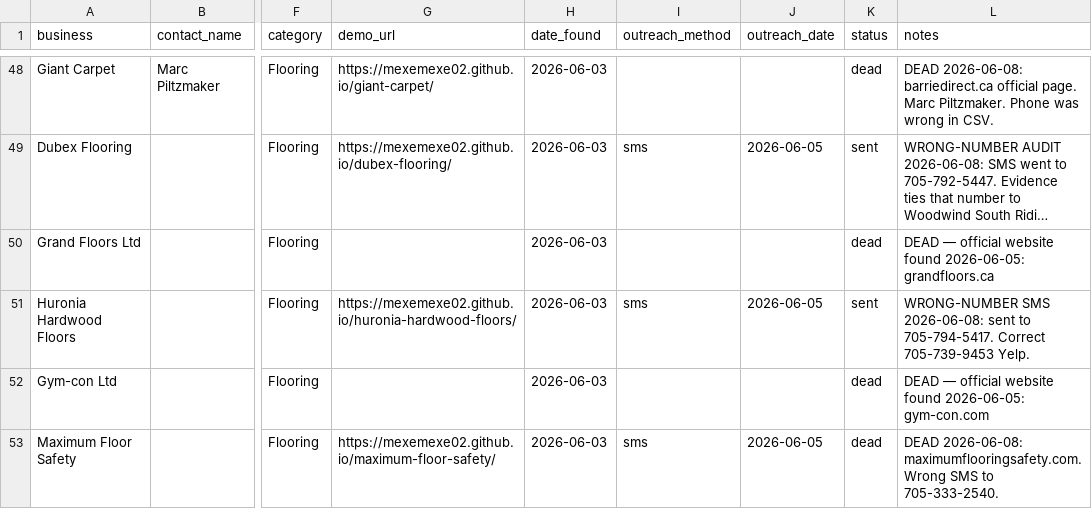
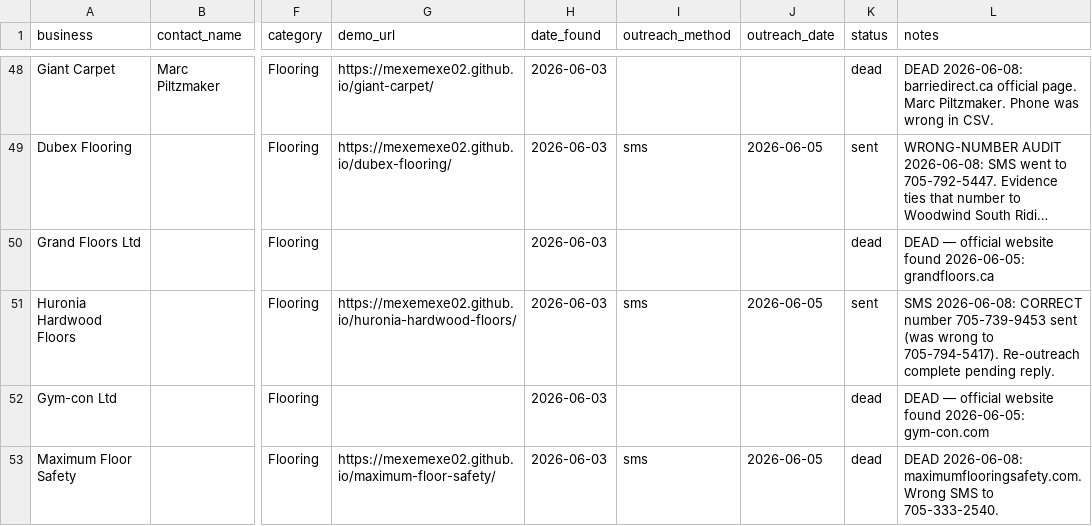
Before and after one commit to mexemexe02/barrie-lead-tracker, a CSV file: leads.csv, drawn as a sheet; only a part is shown, gaps mark what is left out; long unchanged cells end in …; the diff names each change by its address in the sheet, - before the commit and + after, or states it on an @@ line.

```diff
--- a/leads.csv
+++ b/leads.csv
-L51 (notes): WRONG-NUMBER SMS 2026-06-08: sent to 705-794-5417. Correct 705-739-9453 Yelp.
+L51 (notes): SMS 2026-06-08: CORRECT number 705-739-9453 sent (was wrong to 705-794-5417). Re-outreach complete pending reply.
```
Also changed, not shown: 1 other file.
